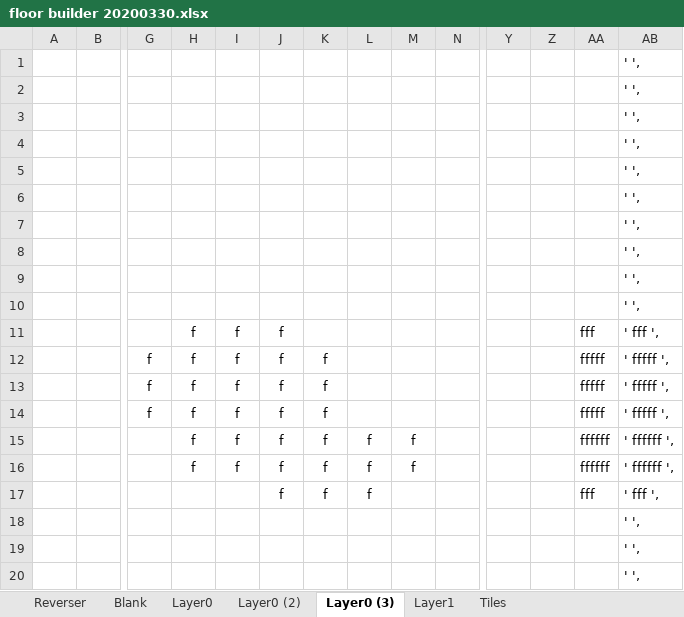
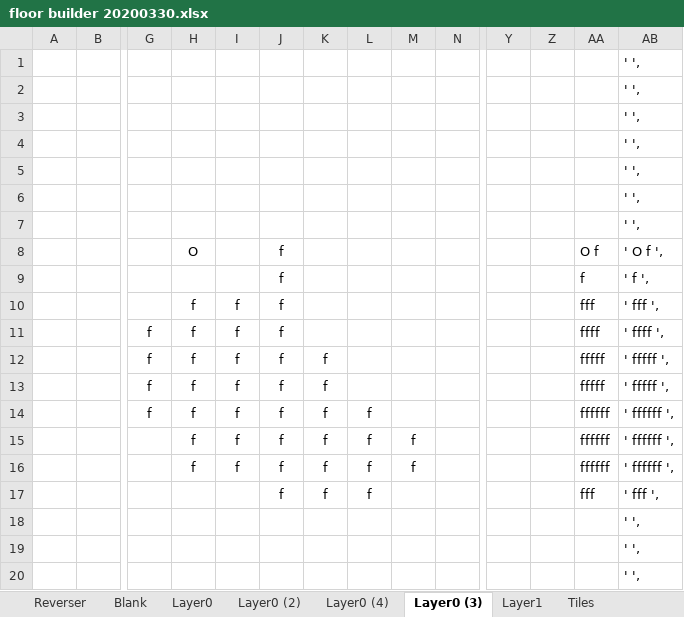
Before and after one commit to kwoolter/DarkWorld, an Excel workbook: darkworld/model/data/floor builder 20200330.xlsx, sheet Layer0 (3), drawn as a sheet; only a part is shown, gaps mark what is left out; values as stored, in another font and other column widths than the file's, no borders; conditional formats not drawn; removed rows and columns are numbered as before the commit, all else as after; rows hold the shown columns only; the diff names each change by its address in the sheet, - before the commit and + after, or states it on an @@ line.

```diff
--- a/darkworld/model/data/floor builder 20200330.xlsx (sheet Layer0 (3))
+++ b/darkworld/model/data/floor builder 20200330.xlsx (sheet Layer0 (3))
+sheet tab: Layer0 (4)
-row 8:  |  |  |  |  |  |  |  |  |  |  |  |  | ' ',
-row 9:  |  |  |  |  |  |  |  |  |  |  |  |  | ' ',
-row 10:  |  |  |  |  |  |  |  |  |  |  |  |  | ' ',
+row 8:  |  |  | O |  | f |  |  |  |  |  |  | O f | ' O f ',
+row 9:  |  |  |  |  | f |  |  |  |  |  |  | f | ' f ',
+row 11:  |  | f | f | f | f |  |  |  |  |  |  | ffff | ' ffff ',
-L14: (empty)
+L14: f
-AA14: fffff
+AA14: ffffff
-AB14: ' fffff ',
+AB14: ' ffffff ',
```
Also changed, not shown: sheet Layer1, sheet Layer0, formulas that keep their value, 13 other files.
